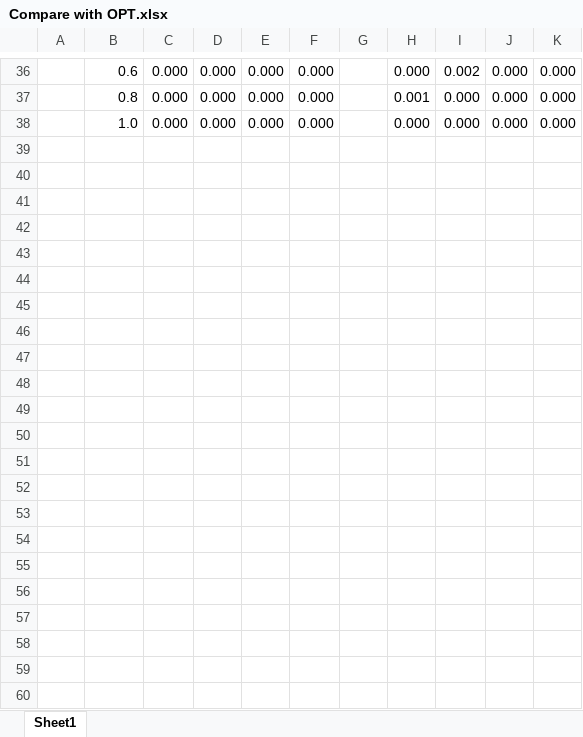
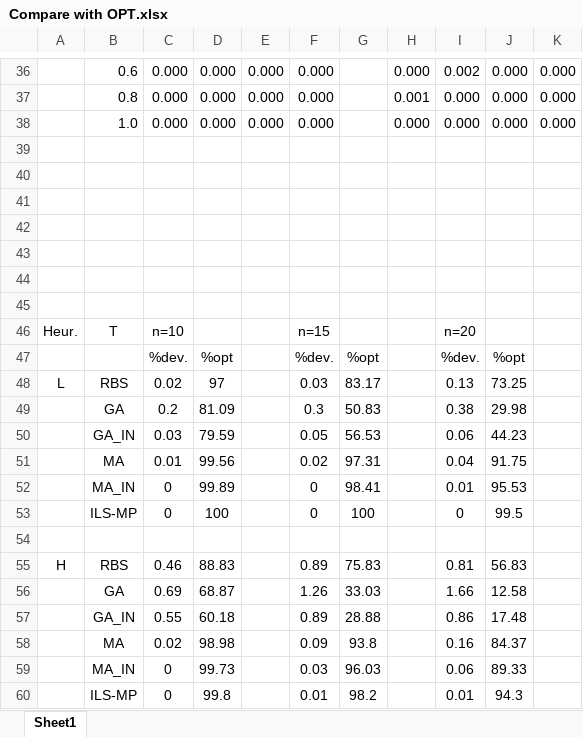
Before and after one commit to qhuster/graduate, an Excel workbook: papers/data/表格/Compare with opt/Compare with OPT.xlsx, sheet Sheet1, drawn as a sheet; only a part is shown, gaps mark what is left out; values as stored, in another font and other column widths than the file's, no borders; the diff names each change by its address in the sheet, - before the commit and + after, or states it on an @@ line.

```diff
--- a/papers/data/表格/Compare with opt/Compare with OPT.xlsx (sheet Sheet1)
+++ b/papers/data/表格/Compare with opt/Compare with OPT.xlsx (sheet Sheet1)
+row 39: (empty)
+row 40: (empty)
+row 41: (empty)
+row 42: (empty)
+row 43: (empty)
+row 44: (empty)
+row 45: (empty)
+row 46: Heur. | T | n=10 |  |  | n=15 |  |  | n=20
+row 47:  |  | %dev. | %opt |  | %dev. | %opt |  | %dev. | %opt
+row 48: L | RBS | 0.02 | 97 |  | 0.03 | 83.17 |  | 0.13 | 73.25
+row 49:  | GA | 0.2 | 81.09 |  | 0.3 | 50.83 |  | 0.38 | 29.98
+row 50:  | GA_IN | 0.03 | 79.59 |  | 0.05 | 56.53 |  | 0.06 | 44.23
+row 51:  | MA | 0.01 | 99.56 |  | 0.02 | 97.31 |  | 0.04 | 91.75
+row 52:  | MA_IN | 0 | 99.89 |  | 0 | 98.41 |  | 0.01 | 95.53
+row 53:  | ILS-MP | 0 | 100 |  | 0 | 100 |  | 0 | 99.5
+row 54: (empty)
+row 55: H | RBS | 0.46 | 88.83 |  | 0.89 | 75.83 |  | 0.81 | 56.83
+row 56:  | GA | 0.69 | 68.87 |  | 1.26 | 33.03 |  | 1.66 | 12.58
+row 57:  | GA_IN | 0.55 | 60.18 |  | 0.89 | 28.88 |  | 0.86 | 17.48
+row 58:  | MA | 0.02 | 98.98 |  | 0.09 | 93.8 |  | 0.16 | 84.37
+row 59:  | MA_IN | 0 | 99.73 |  | 0.03 | 96.03 |  | 0.06 | 89.33
+row 60:  | ILS-MP | 0 | 99.8 |  | 0.01 | 98.2 |  | 0.01 | 94.3
```
Also changed, not shown: papers/data/参数测试/扰动类型概率测试/扰动概率测试.xlsx, 21 other files.
